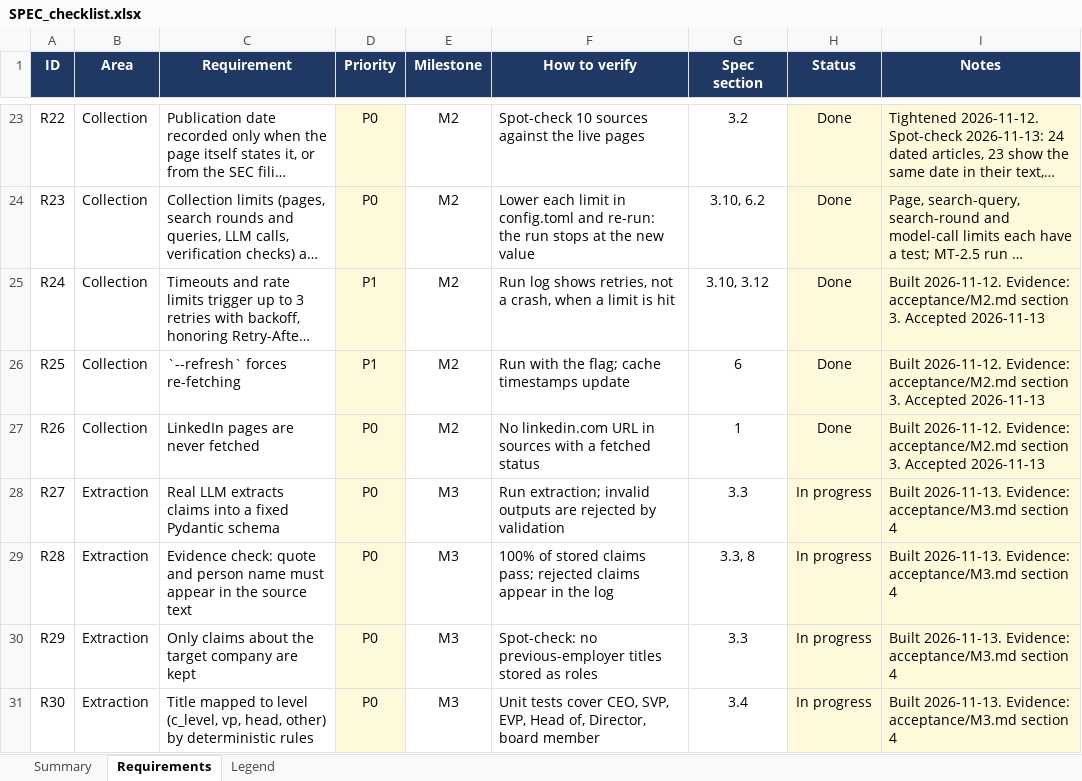
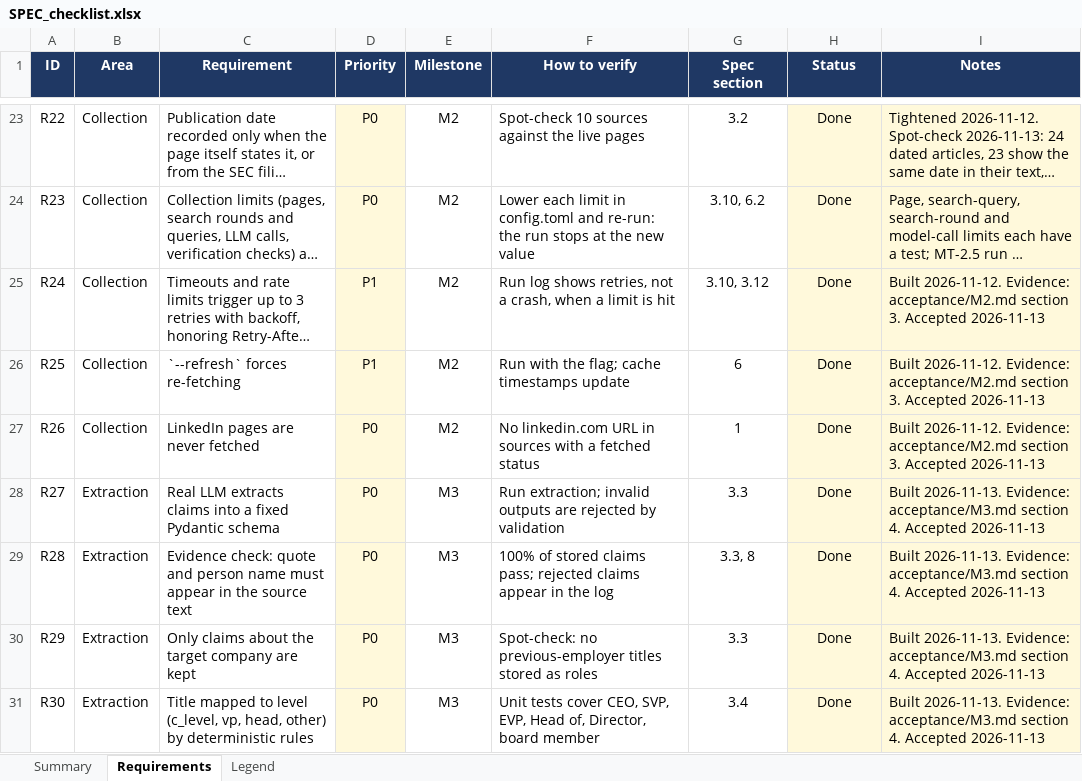
Before and after one commit to ChristinaPuth/Exectrace, an Excel workbook: SPEC_checklist.xlsx, sheet Requirements, drawn as a sheet; only a part is shown, gaps mark what is left out; long unchanged cells end in …; values as stored, in another font and other column widths than the file's, no borders; conditional formats not drawn; the diff covers the shown part only; the diff names each change by its address in the sheet, - before the commit and + after, or states it on an @@ line.

```diff
--- a/SPEC_checklist.xlsx (sheet Requirements)
+++ b/SPEC_checklist.xlsx (sheet Requirements)
-H28:H31 (Status): In progress
+H28:H31 (Status): Done
-I28:I31 (Notes): …acceptance/M3.md section 4
+I28:I31 (Notes): …acceptance/M3.md section 4. Accepted 2026-11-13
```
Also changed, not shown: 3 added rows and 58 edited cells elsewhere in this sheet, sheet Summary, 13 other files.
